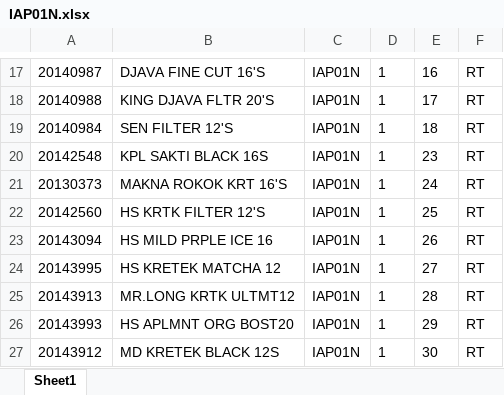
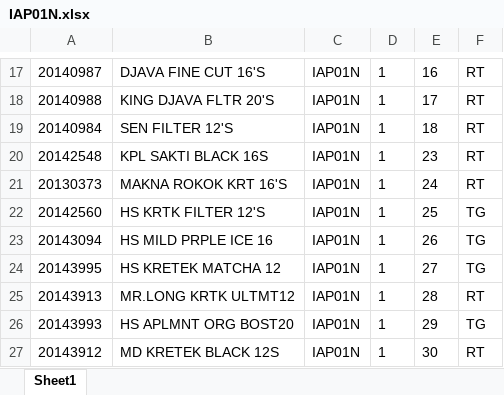
Before and after one commit to Rustandi07/listing, an Excel workbook: IAP01N.xlsx, sheet Sheet1, drawn as a sheet; only a part is shown, gaps mark what is left out; values as stored, in another font and other column widths than the file's, no borders; the diff names each change by its address in the sheet, - before the commit and + after, or states it on an @@ line.

Commit message:
upload IAP01N.xlsx

```diff
--- a/IAP01N.xlsx (sheet Sheet1)
+++ b/IAP01N.xlsx (sheet Sheet1)
-F22:F24: RT
+F22:F24: TG
-F26: RT
+F26: TG
```
